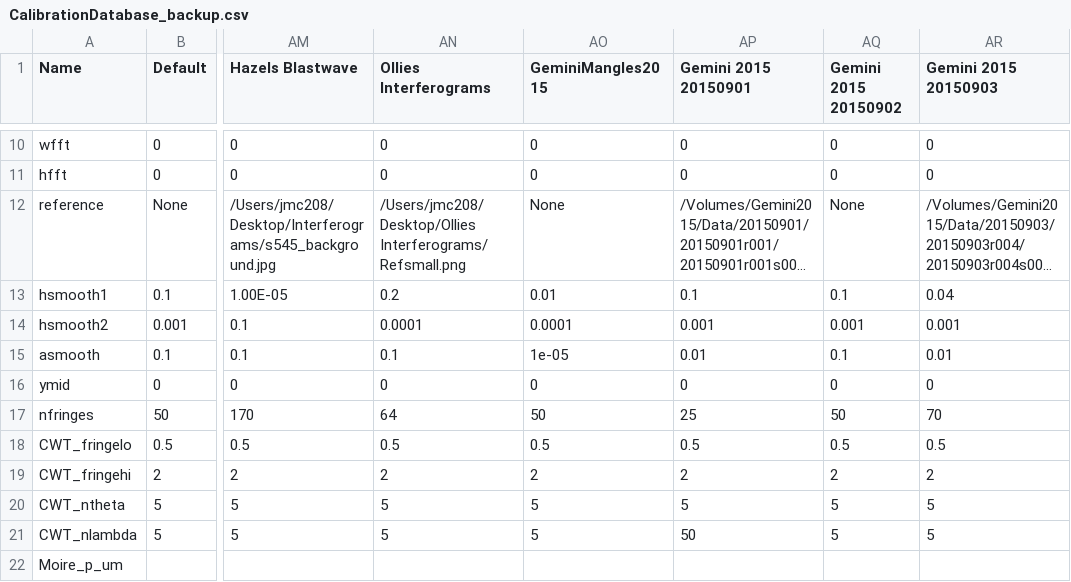
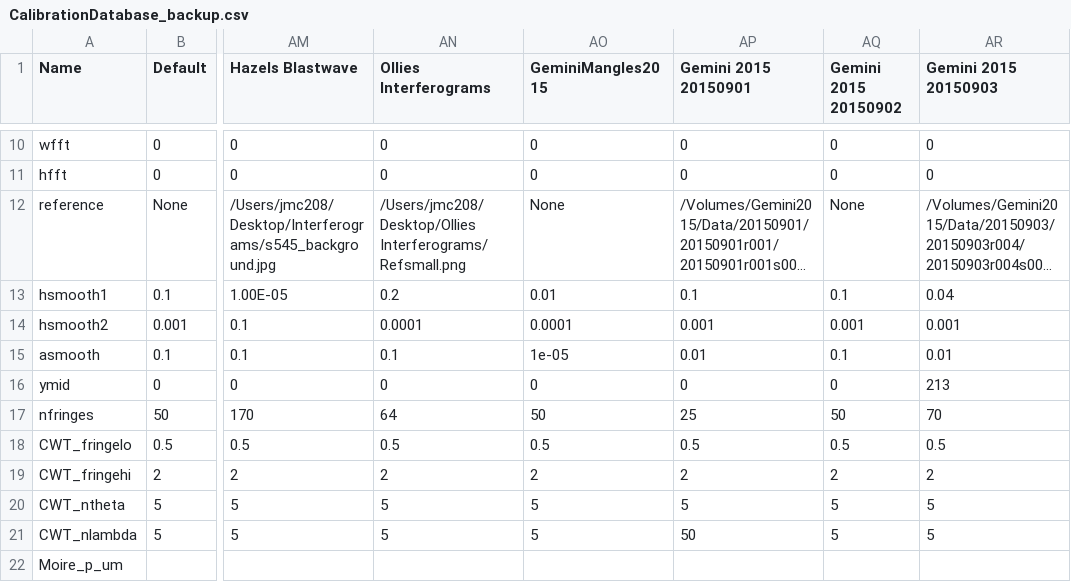
Before and after one commit to jasmcole/Interpret, a CSV file: CalibrationDatabase_backup.csv, drawn as a sheet; only a part is shown, gaps mark what is left out; long unchanged cells end in …; the diff names each change by its address in the sheet, - before the commit and + after, or states it on an @@ line.

```diff
--- a/CalibrationDatabase_backup.csv
+++ b/CalibrationDatabase_backup.csv
-AR16 (Gemini 2015 20150903): 0
+AR16 (Gemini 2015 20150903): 213
```
Also changed, not shown: 2 other files.
